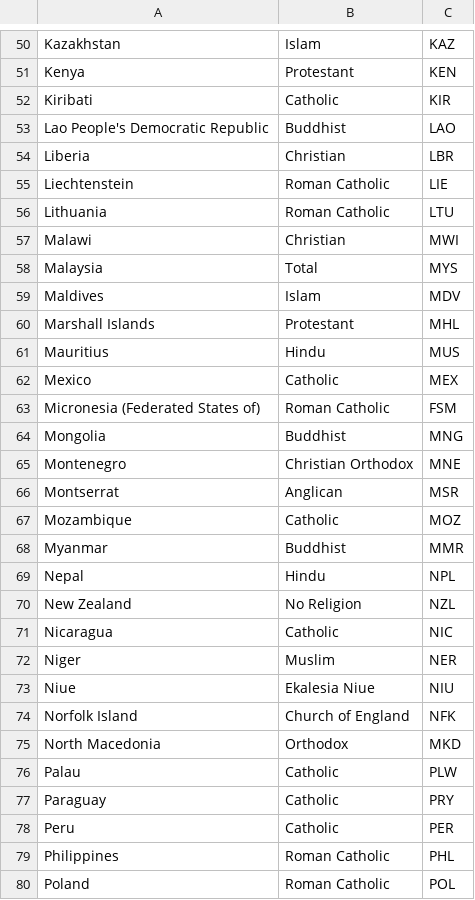
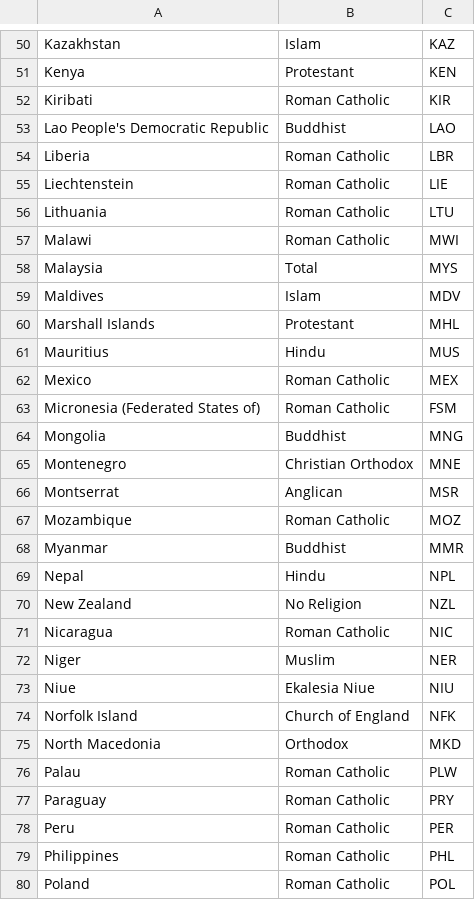
Before and after one commit to flimao/drinking-dashboard, a CSV file: datasets/religiao-tratado.csv, drawn as a sheet; only a part is shown, gaps mark what is left out; the diff covers the shown part only.

```diff
--- a/datasets/religiao-tratado.csv
+++ b/datasets/religiao-tratado.csv
@@ -51,8 +51,8 @@ Kazakhstan,Islam ,KAZ
 Kenya,Protestant,KEN
-Kiribati,Catholic,KIR
+Kiribati,Roman Catholic,KIR
 Lao People's Democratic Republic,Buddhist,LAO
-Liberia,Christian,LBR
+Liberia,Roman Catholic,LBR
 Liechtenstein,Roman Catholic,LIE
 Lithuania,Roman Catholic,LTU
-Malawi,Christian,MWI
+Malawi,Roman Catholic,MWI
 Malaysia,Total,MYS
@@ -61,3 +61,3 @@ Marshall Islands,Protestant,MHL
 Mauritius,Hindu,MUS
-Mexico,Catholic,MEX
+Mexico,Roman Catholic,MEX
 Micronesia (Federated States of),Roman Catholic,FSM
@@ -66,3 +66,3 @@ Montenegro,Christian Orthodox,MNE
 Montserrat,Anglican,MSR
-Mozambique,Catholic,MOZ
+Mozambique,Roman Catholic,MOZ
 Myanmar,Buddhist,MMR
@@ -70,3 +70,3 @@ Nepal,Hindu,NPL
 New Zealand,No Religion,NZL
-Nicaragua,Catholic,NIC
+Nicaragua,Roman Catholic,NIC
 Niger,Muslim,NER
@@ -75,5 +75,5 @@ Norfolk Island,Church of England,NFK
 North Macedonia,Orthodox,MKD
-Palau,Catholic,PLW
-Paraguay,Catholic,PRY
-Peru,Catholic,PER
+Palau,Roman Catholic,PLW
+Paraguay,Roman Catholic,PRY
+Peru,Roman Catholic,PER
 Philippines,Roman Catholic,PHL
```
Also changed, not shown: 15 edited cells elsewhere in this file, datasets/alcool-expect_vida-religiao.csv, 1 other file.
